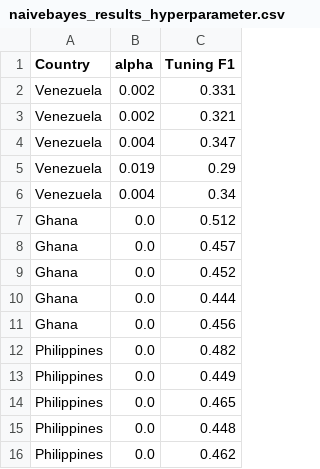
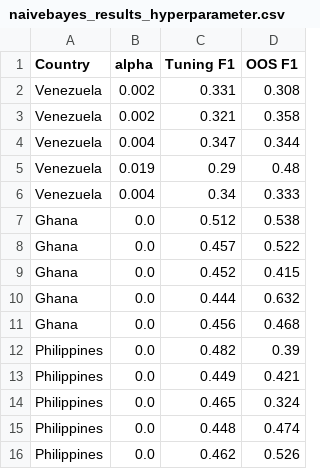
Before and after one commit to hiluka/how-to-hyperopt, a CSV file: replication/results/naivebayes_results_hyperparameter.csv, drawn as a sheet; the diff names each change by its address in the sheet, - before the commit and + after, or states it on an @@ line.

```diff
--- a/replication/results/naivebayes_results_hyperparameter.csv
+++ b/replication/results/naivebayes_results_hyperparameter.csv
+column D (OOS F1), rows 2-16: 0.308 | 0.358 | 0.344 | 0.48 | 0.333 | 0.538 | 0.522 | 0.415 | 0.632 | 0.468 | 0.39 | 0.421 | 0.324 | 0.474 | 0.526
```
Also changed, not shown: replication/results/randomforest_results_hyperparameter.csv, replication/results/svm_results_hyperparameter.csv, 1 other file.
